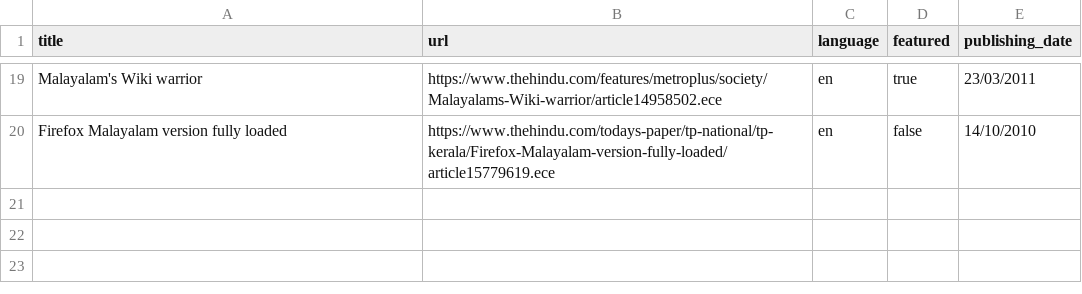
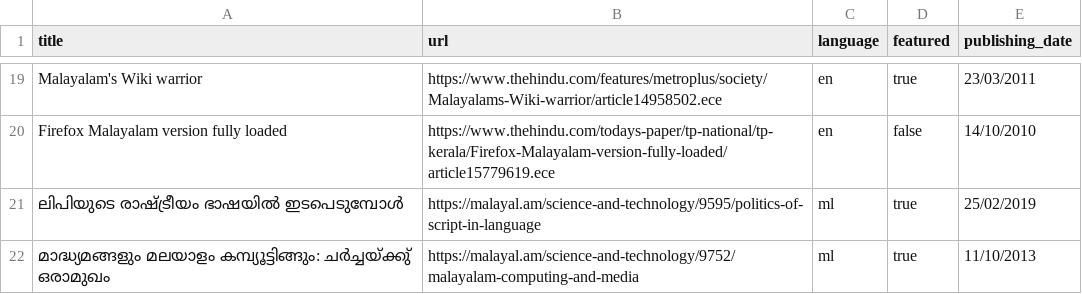
Before and after one commit to smc/smc.org.in, a CSV file: tools/press_archive.csv, drawn as a sheet; only a part is shown, gaps mark what is left out.

Commit message:
added two articles from malayal.am

```diff
--- a/tools/press_archive.csv
+++ b/tools/press_archive.csv
@@ -20 +20,3 @@ Malayalam's Wiki warrior, https://www.thehindu.com/features/metroplus/society/Ma
 Firefox Malayalam version fully loaded, https://www.thehindu.com/todays-paper/tp-national/tp-kerala/Firefox-Malayalam-version-fully-loaded/article15779619.ece, en, false, 14/10/2010,
+ലിപിയുടെ രാഷ്ട്രീയം ഭാഷയിൽ ഇടപെടുമ്പോൾ, https://malayal.am/science-and-technology/9595/politics-of-script-in-language, ml, true,  25/02/2019
+മാദ്ധ്യമങ്ങളും മലയാളം കമ്പ്യൂട്ടിങ്ങും: ചര്‍ച്ചയ്ക്കു് ഒരാമുഖം, https://malayal.am/science-and-technology/9752/malayalam-computing-and-media, ml, true, 11/10/2013
```
